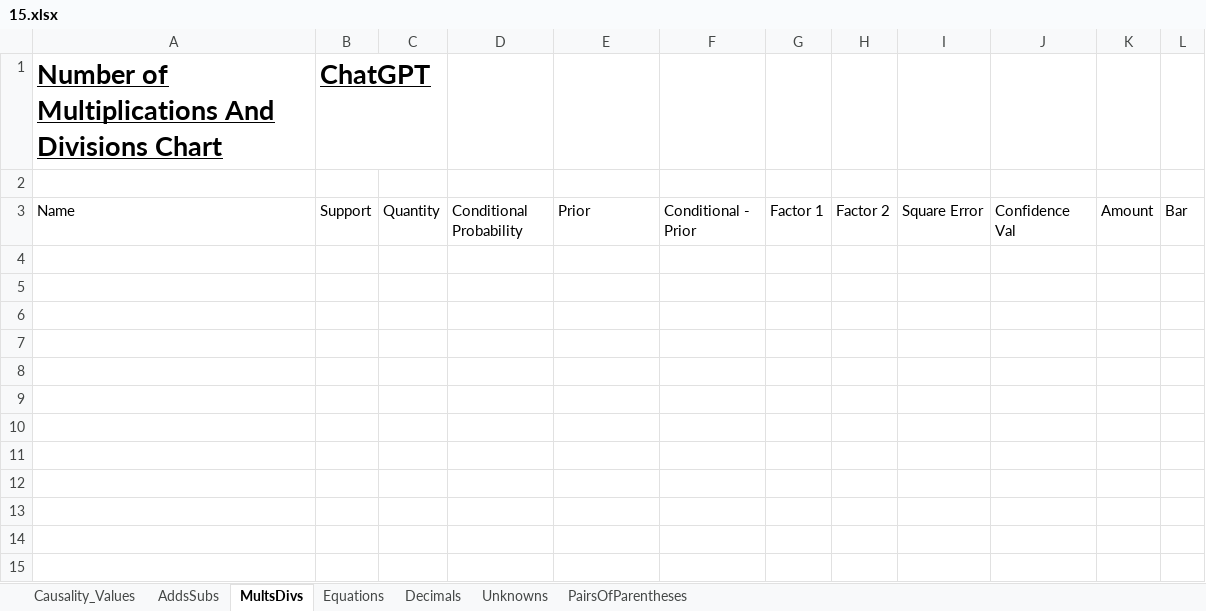
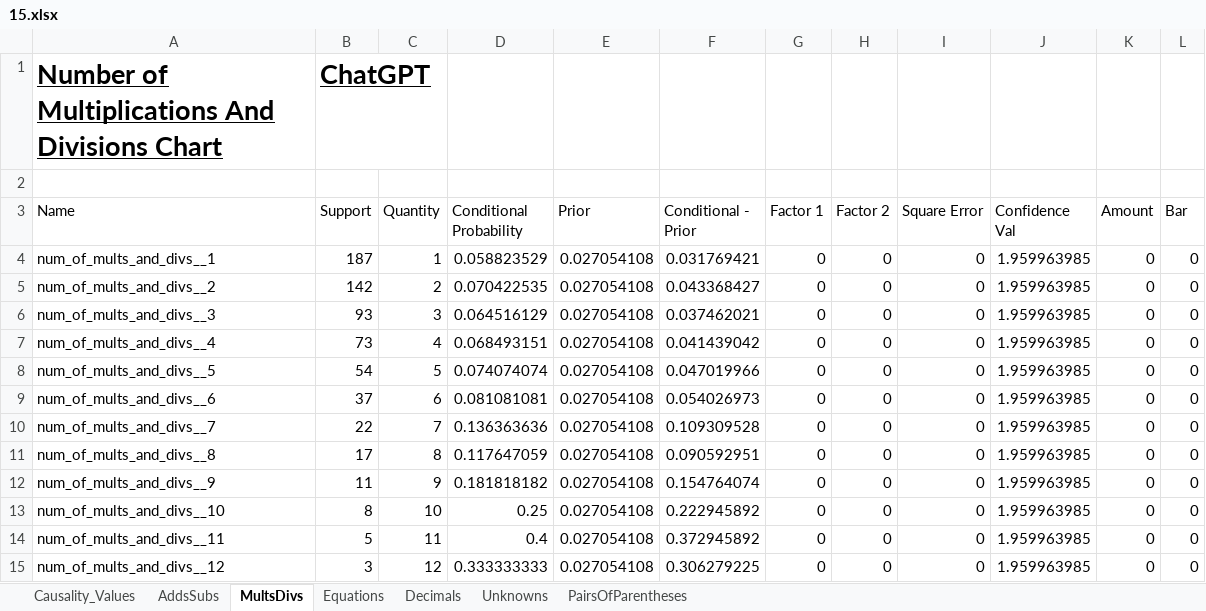
Before and after one commit to hwelsters/internal-consistency, an Excel workbook: 06-03-2023/data/output/xlsx/Causality for Category/15.xlsx, sheet MultsDivs, drawn as a sheet; values as stored, in another font and other column widths than the file's, no borders; charts and pictures not drawn; the diff names each change by its address in the sheet, - before the commit and + after, or states it on an @@ line.

```diff
--- a/06-03-2023/data/output/xlsx/Causality for Category/15.xlsx (sheet MultsDivs)
+++ b/06-03-2023/data/output/xlsx/Causality for Category/15.xlsx (sheet MultsDivs)
+row 4: num_of_mults_and_divs__1 | 187 | 1 | 0.058823529 | 0.027054108 | 0.031769421 | 0 | 0 | 0 | 1.959963985 | 0 | 0
+row 5: num_of_mults_and_divs__2 | 142 | 2 | 0.070422535 | 0.027054108 | 0.043368427 | 0 | 0 | 0 | 1.959963985 | 0 | 0
+row 6: num_of_mults_and_divs__3 | 93 | 3 | 0.064516129 | 0.027054108 | 0.037462021 | 0 | 0 | 0 | 1.959963985 | 0 | 0
+row 7: num_of_mults_and_divs__4 | 73 | 4 | 0.068493151 | 0.027054108 | 0.041439042 | 0 | 0 | 0 | 1.959963985 | 0 | 0
+row 8: num_of_mults_and_divs__5 | 54 | 5 | 0.074074074 | 0.027054108 | 0.047019966 | 0 | 0 | 0 | 1.959963985 | 0 | 0
+row 9: num_of_mults_and_divs__6 | 37 | 6 | 0.081081081 | 0.027054108 | 0.054026973 | 0 | 0 | 0 | 1.959963985 | 0 | 0
+row 10: num_of_mults_and_divs__7 | 22 | 7 | 0.136363636 | 0.027054108 | 0.109309528 | 0 | 0 | 0 | 1.959963985 | 0 | 0
+row 11: num_of_mults_and_divs__8 | 17 | 8 | 0.117647059 | 0.027054108 | 0.090592951 | 0 | 0 | 0 | 1.959963985 | 0 | 0
+row 12: num_of_mults_and_divs__9 | 11 | 9 | 0.181818182 | 0.027054108 | 0.154764074 | 0 | 0 | 0 | 1.959963985 | 0 | 0
+row 13: num_of_mults_and_divs__10 | 8 | 10 | 0.25 | 0.027054108 | 0.222945892 | 0 | 0 | 0 | 1.959963985 | 0 | 0
+row 14: num_of_mults_and_divs__11 | 5 | 11 | 0.4 | 0.027054108 | 0.372945892 | 0 | 0 | 0 | 1.959963985 | 0 | 0
+row 15: num_of_mults_and_divs__12 | 3 | 12 | 0.333333333 | 0.027054108 | 0.306279225 | 0 | 0 | 0 | 1.959963985 | 0 | 0
```
Also changed, not shown: sheet Causality_Values, sheet Decimals, sheet Equations, sheet Unknowns, sheet AddsSubs, sheet PairsOfParentheses, charts or pictures, 06-03-2023/data/output/xlsx/Causality for Category/12.xlsx, 06-03-2023/data/output/xlsx/Causality for Category/13.xlsx, 40 other files.
